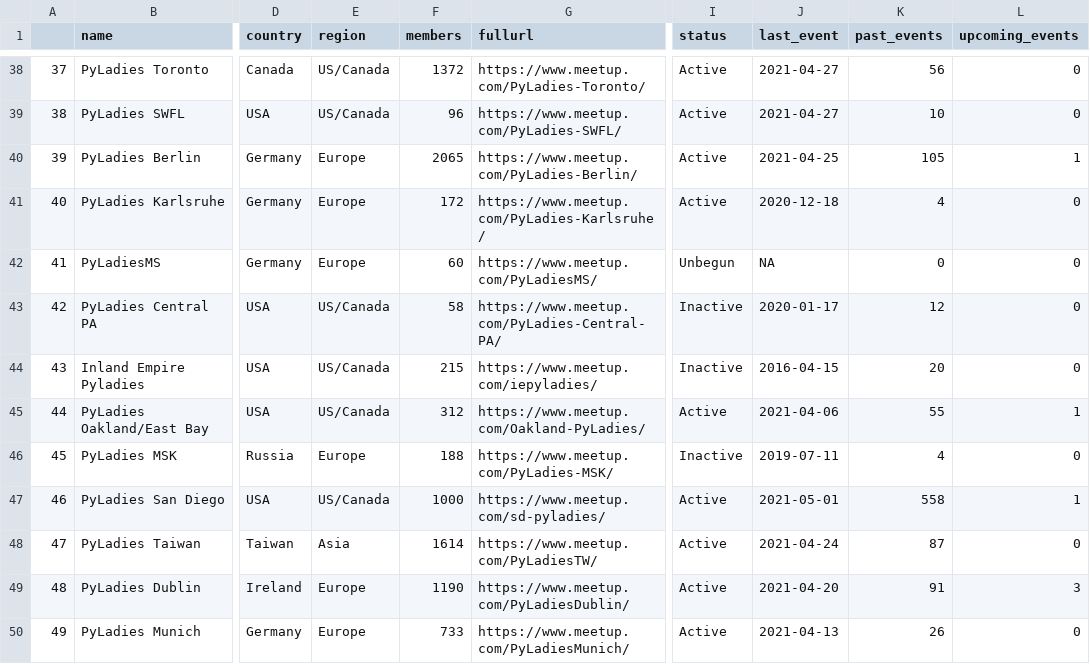
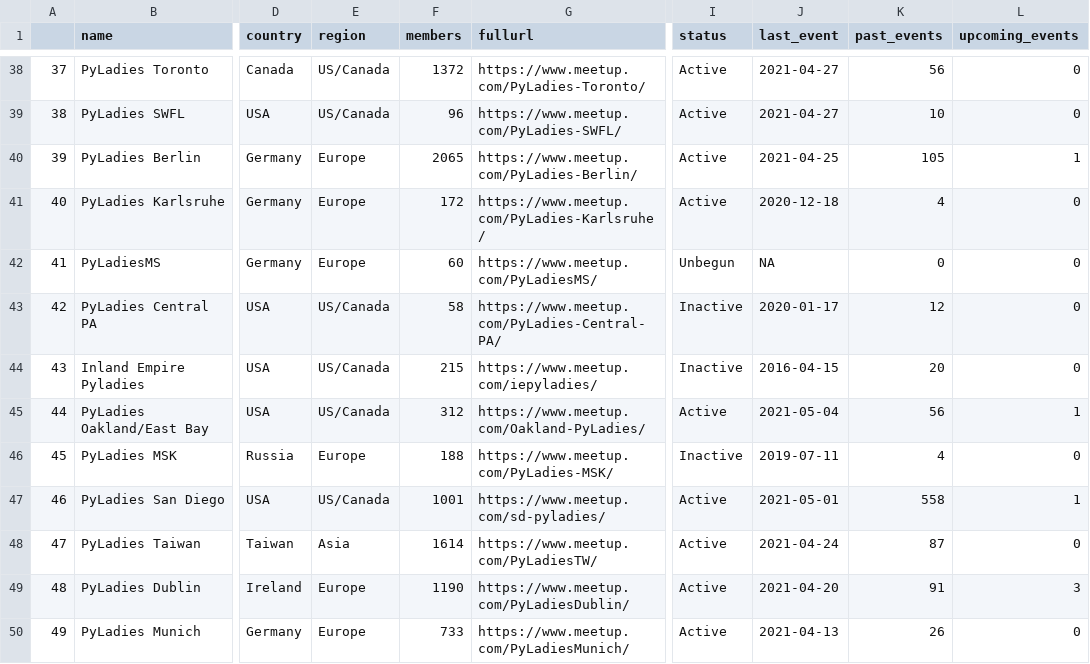
Before and after one commit to py-community/pyladies, a CSV file: docs/data/pyladies.csv, drawn as a sheet; only a part is shown, gaps mark what is left out; the diff covers the shown part only; the diff names each change by its address in the sheet, - before the commit and + after, or states it on an @@ line.

```diff
--- a/docs/data/pyladies.csv
+++ b/docs/data/pyladies.csv
-J45 (last_event): 2021-04-06
+J45 (last_event): 2021-05-04
-K45 (past_events): 55
+K45 (past_events): 56
-F47 (members): 1000
+F47 (members): 1001
```
Also changed, not shown: 8 edited cells elsewhere in this file, docs/data/pyladies_hosts.csv, 3 other files.
